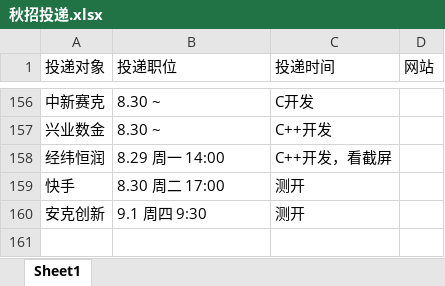
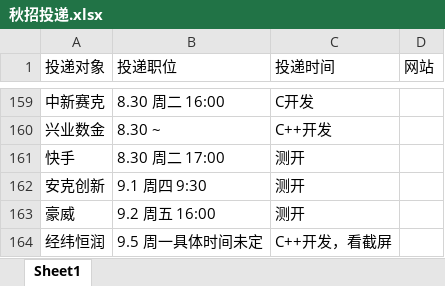
Before and after one commit to Freeeeeeedman/Notes-Of-CS, an Excel workbook: 简历/秋招投递.xlsx, sheet Sheet1, drawn as a sheet; only a part is shown, gaps mark what is left out; values as stored, in another font and other column widths than the file's, no borders; removed rows and columns are numbered as before the commit, all else as after; the diff covers the shown part only; the diff names each change by its address in the sheet, - before the commit and + after, or states it on an @@ line.

```diff
--- a/简历/秋招投递.xlsx (sheet Sheet1)
+++ b/简历/秋招投递.xlsx (sheet Sheet1)
-B159 (投递职位): 8.30 ~
+B159 (投递职位): 8.30 周二 16:00
-row 158: 经纬恒润 | 8.29 周一 14:00 | C++开发，看截屏
+row 163: 豪威 | 9.2 周五 16:00 | 测开
+row 164: 经纬恒润 | 9.5 周一具体时间未定 | C++开发，看截屏
```
Also changed, not shown: 18 added rows, 15 removed rows, 8 moved rows and 27 edited cells elsewhere in this sheet, 4 other files.
